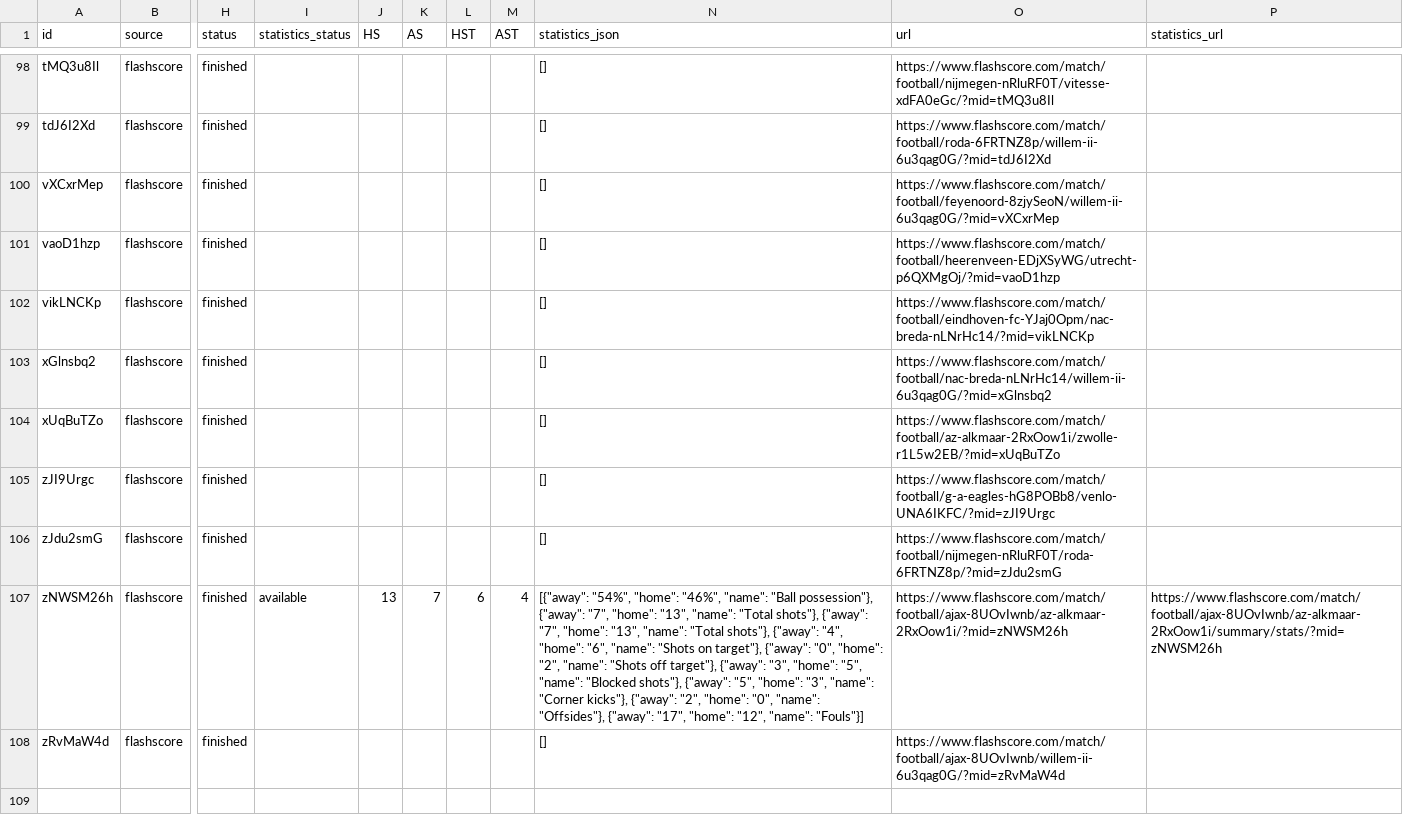
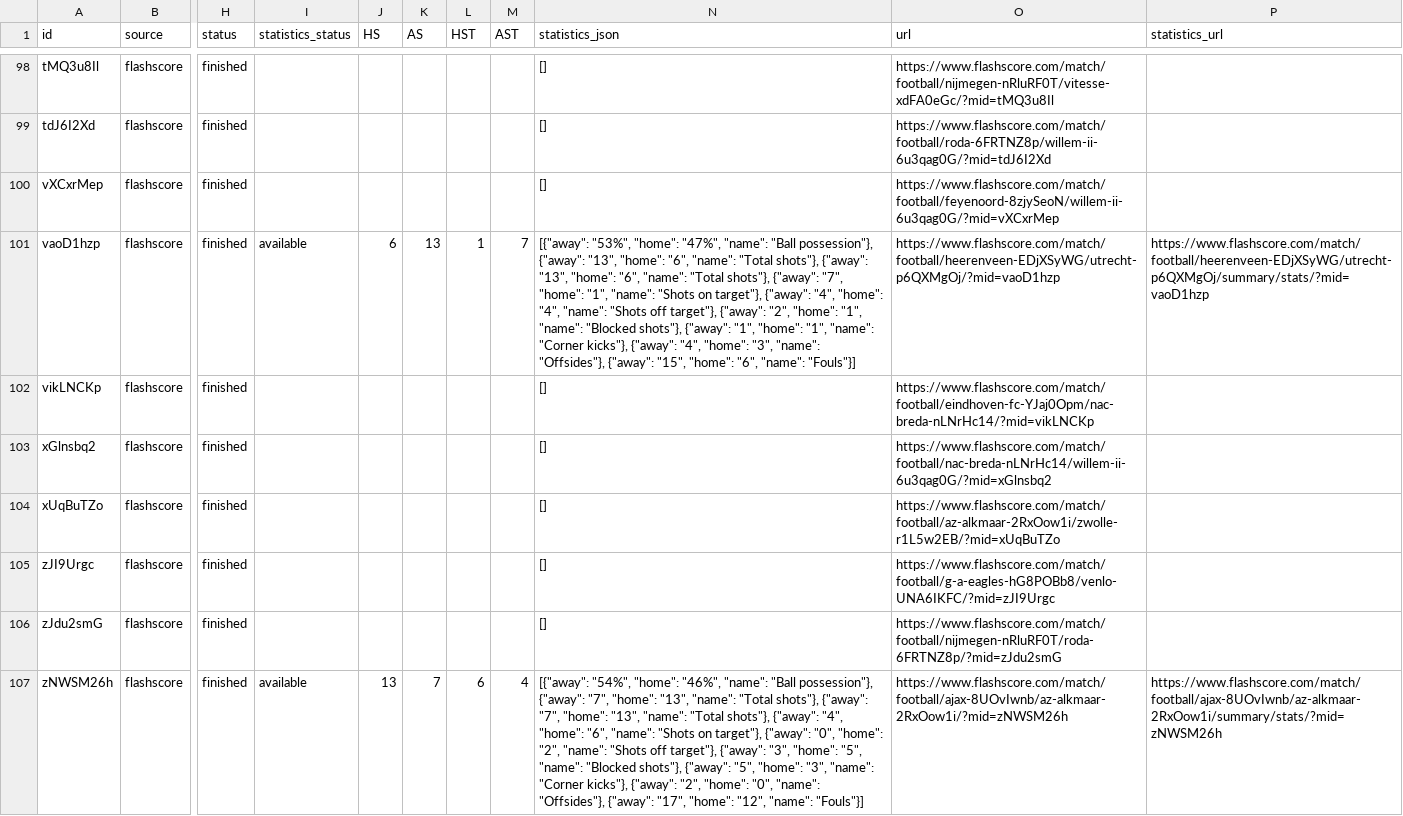
Before and after one commit to JAXON220803/data_scrapping, a CSV file: data/Netherlands/N1/2015-2016/flashscore/matches.csv, drawn as a sheet; only a part is shown, gaps mark what is left out; the shorter side is filled out with more unchanged rows; the diff covers the shown part only; the diff names each change by its address in the sheet, - before the commit and + after, or states it on an @@ line.

```diff
--- a/data/Netherlands/N1/2015-2016/flashscore/matches.csv
+++ b/data/Netherlands/N1/2015-2016/flashscore/matches.csv
-I101 (statistics_status): (empty)
+I101 (statistics_status): available
-J101 (HS): (empty)
+J101 (HS): 6
-K101 (AS): (empty)
+K101 (AS): 13
-L101 (HST): (empty)
+L101 (HST): 1
-M101 (AST): (empty)
+M101 (AST): 7
-N101 (statistics_json): []
+N101 (statistics_json): [{"away": "53%", "home": "47%", "name": "Ball possession"}, {"away": "13", "home": "6", "name": "Total shots"}, {"away": "13", "home": "6", "name": "Total shots"}, {"away": "7", "home": "1", "name": "Shots on target"}, {"away": "4", "home": "4", "name": "Shots off target"}, {"away": "2", "home": "1", "name": "Blocked shots"}, {"away": "1", "home": "1", "name": "Corner kicks"}, {"away": "4", "home": "3", "name": "Offsides"}, {"away": "15", "home": "6", "name": "Fouls"}]
-P101 (statistics_url): (empty)
+P101 (statistics_url): https://www.flashscore.com/match/football/heerenveen-EDjXSyWG/utrecht-p6QXMgOj/summary/stats/?mid=vaoD1hzp
```
Also changed, not shown: 35 edited cells elsewhere in this file, filled/Netherlands/2015-2016/N1.csv, 5 other files.
